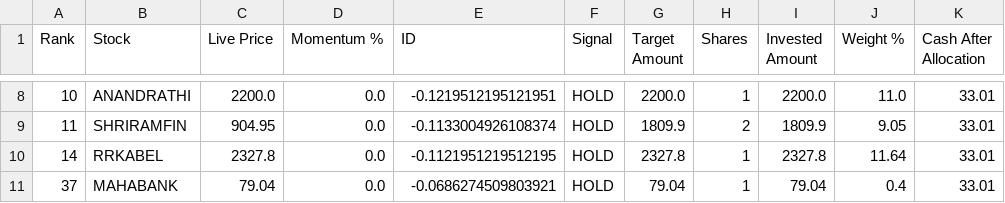
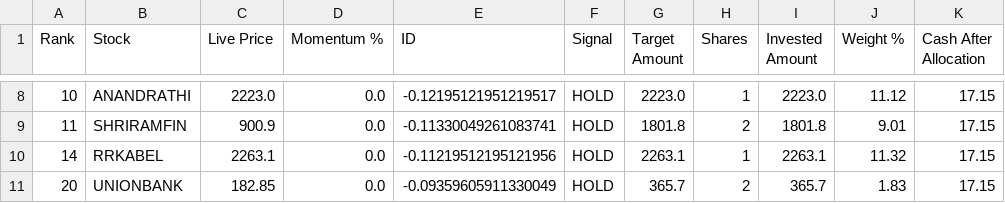
Before and after one commit to balasankar041-lang/moment, a CSV file: capital_auto_allocation.csv, drawn as a sheet; only a part is shown, gaps mark what is left out; the diff covers the shown part only.

```diff
--- a/capital_auto_allocation.csv
+++ b/capital_auto_allocation.csv
@@ -8,4 +8,4 @@ Rank,Stock,Live Price,Momentum %,ID,Signal,Target Amount,Shares,Invested Amount,
-10,ANANDRATHI,2200.0,0.0,-0.1219512195121951,HOLD,2200.0,1,2200.0,11.0,33.01
-11,SHRIRAMFIN,904.95,0.0,-0.1133004926108374,HOLD,1809.9,2,1809.9,9.05,33.01
-14,RRKABEL,2327.8,0.0,-0.1121951219512195,HOLD,2327.8,1,2327.8,11.64,33.01
-37,MAHABANK,79.04,0.0,-0.0686274509803921,HOLD,79.04,1,79.04,0.4,33.01
+10,ANANDRATHI,2223.0,0.0,-0.12195121951219517,HOLD,2223.0,1,2223.0,11.12,17.15
+11,SHRIRAMFIN,900.9,0.0,-0.11330049261083741,HOLD,1801.8,2,1801.8,9.01,17.15
+14,RRKABEL,2263.1,0.0,-0.11219512195121956,HOLD,2263.1,1,2263.1,11.32,17.15
+20,UNIONBANK,182.85,0.0,-0.09359605911330049,HOLD,365.7,2,365.7,1.83,17.15
```
Also changed, not shown: 35 edited cells elsewhere in this file.
